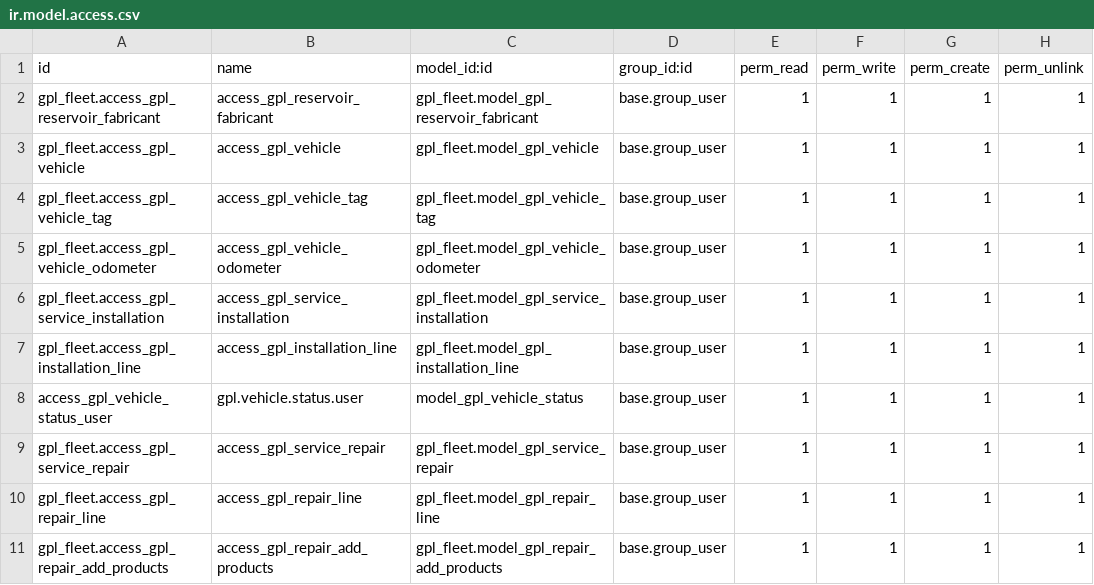
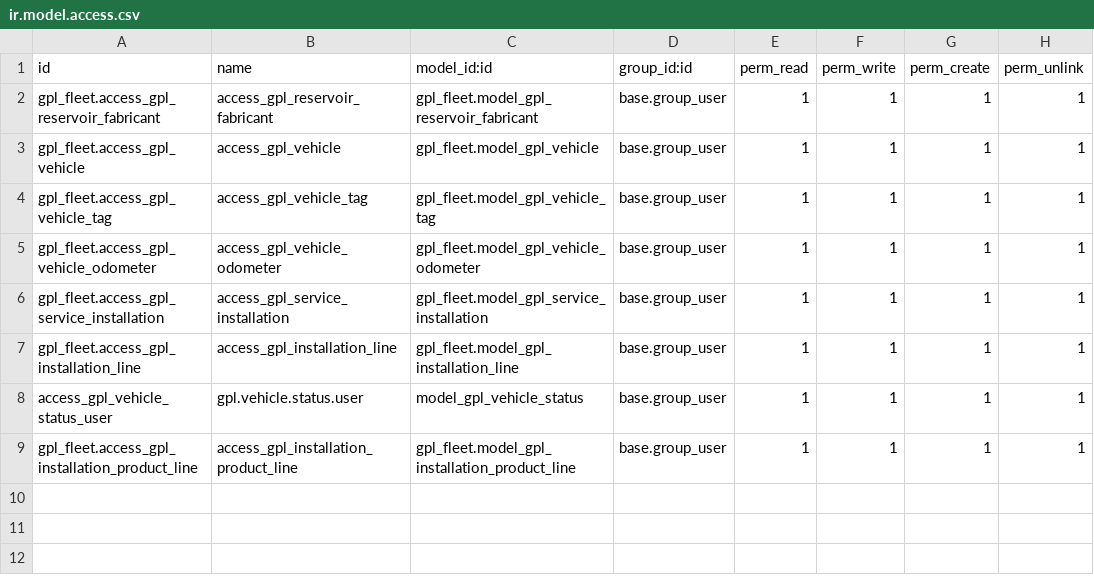
Before and after one commit to MahayaImad/gpl_fleet, a CSV file: security/ir.model.access.csv, drawn as a sheet.

Commit message:
ADD inhirited repair on main

```diff
--- a/security/ir.model.access.csv
+++ b/security/ir.model.access.csv
@@ -8,4 +8,2 @@ gpl_fleet.access_gpl_installation_line,access_gpl_installation_line,gpl_fleet.mo
 access_gpl_vehicle_status_user,gpl.vehicle.status.user,model_gpl_vehicle_status,base.group_user,1,1,1,1
-gpl_fleet.access_gpl_service_repair,access_gpl_service_repair,gpl_fleet.model_gpl_service_repair,base.group_user,1,1,1,1
-gpl_fleet.access_gpl_repair_line,access_gpl_repair_line,gpl_fleet.model_gpl_repair_line,base.group_user,1,1,1,1
-gpl_fleet.access_gpl_repair_add_products,access_gpl_repair_add_products,gpl_fleet.model_gpl_repair_add_products,base.group_user,1,1,1,1
+gpl_fleet.access_gpl_installation_product_line,access_gpl_installation_product_line,gpl_fleet.model_gpl_installation_product_line,base.group_user,1,1,1,1
```
Also changed, not shown: 13 other files.
